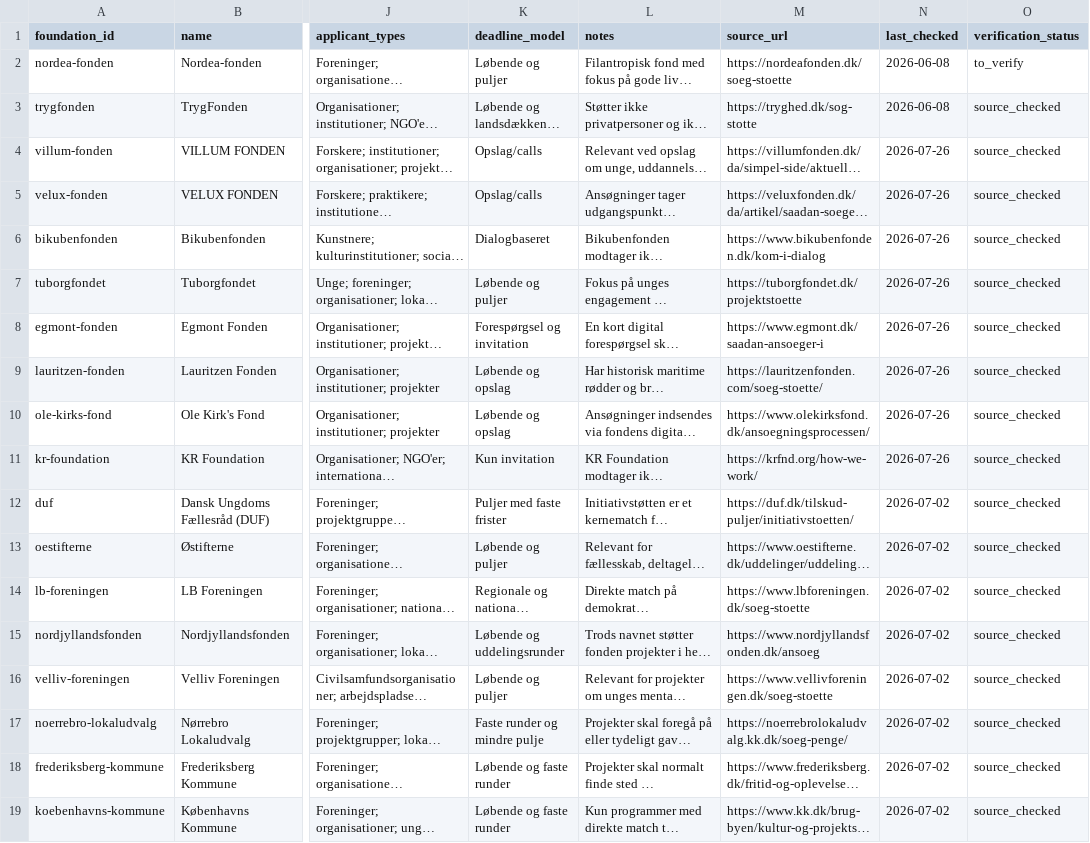
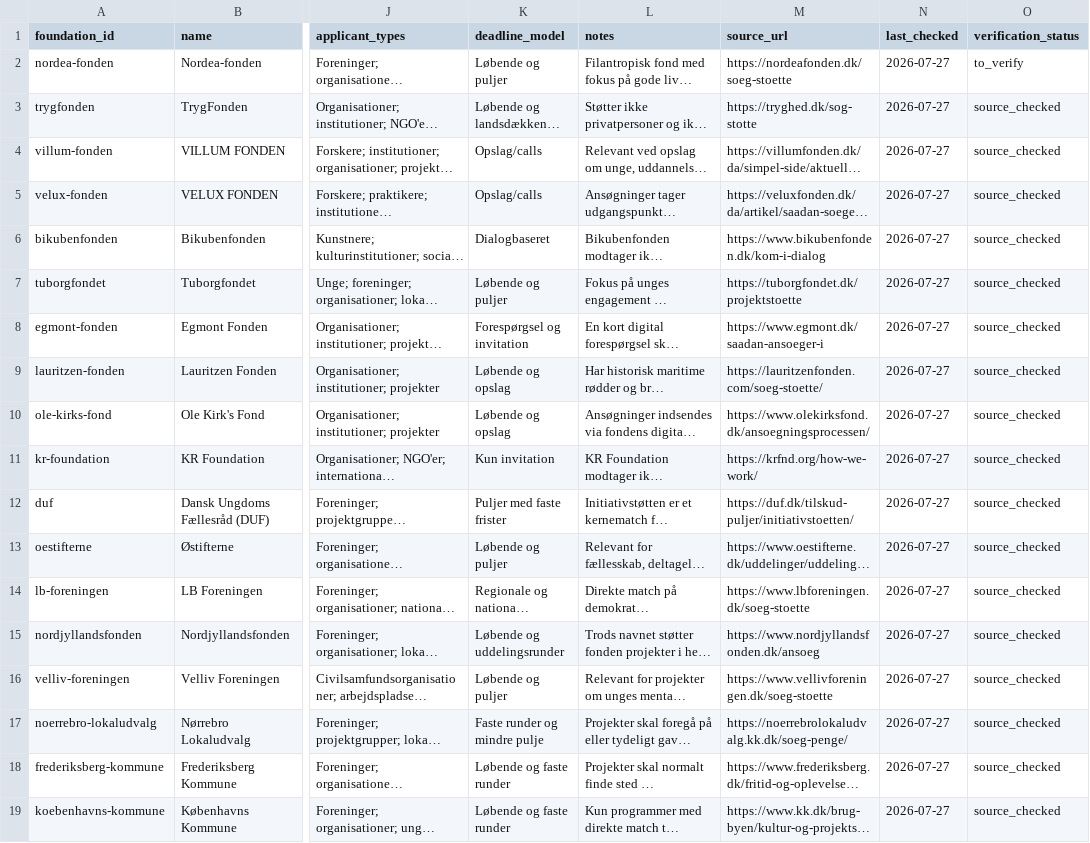
Before and after one commit to Mathias-Rune/database-fonde, a CSV file: data/fonde_seed.csv, drawn as a sheet; only a part is shown, gaps mark what is left out; long unchanged cells end in …; the diff names each change by its address in the sheet, - before the commit and + after, or states it on an @@ line.

Commit message:
Refresh foundation seed data and scrape run report

```diff
--- a/data/fonde_seed.csv
+++ b/data/fonde_seed.csv
-N2:N3 (last_checked): 2026-06-08
+N2:N3 (last_checked): 2026-07-27
-N4:N11 (last_checked): 2026-07-26
+N4:N11 (last_checked): 2026-07-27
-N12:N19 (last_checked): 2026-07-02
+N12:N19 (last_checked): 2026-07-27
```
Also changed, not shown: 3 other files.
